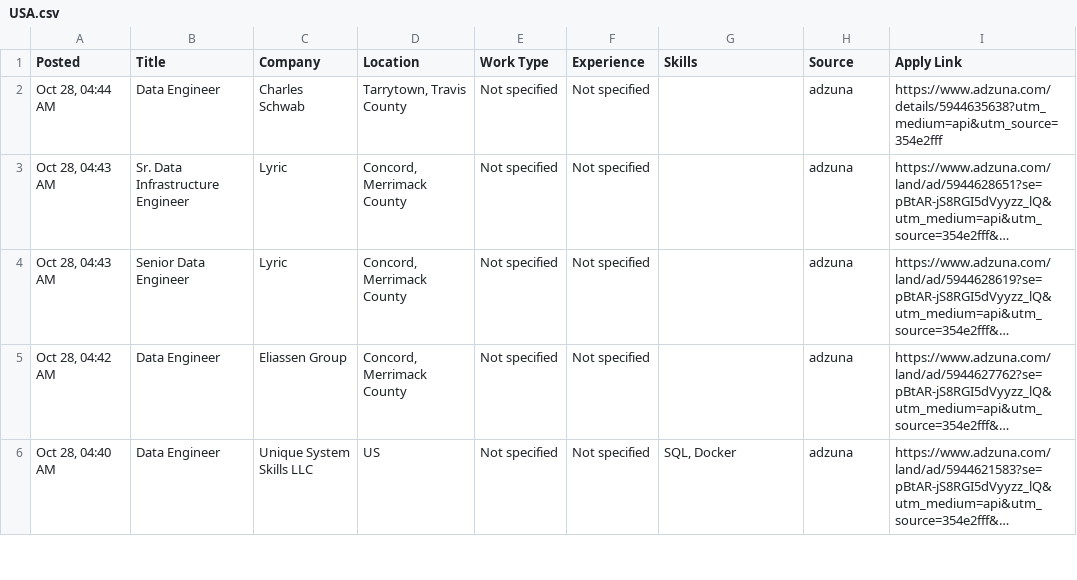
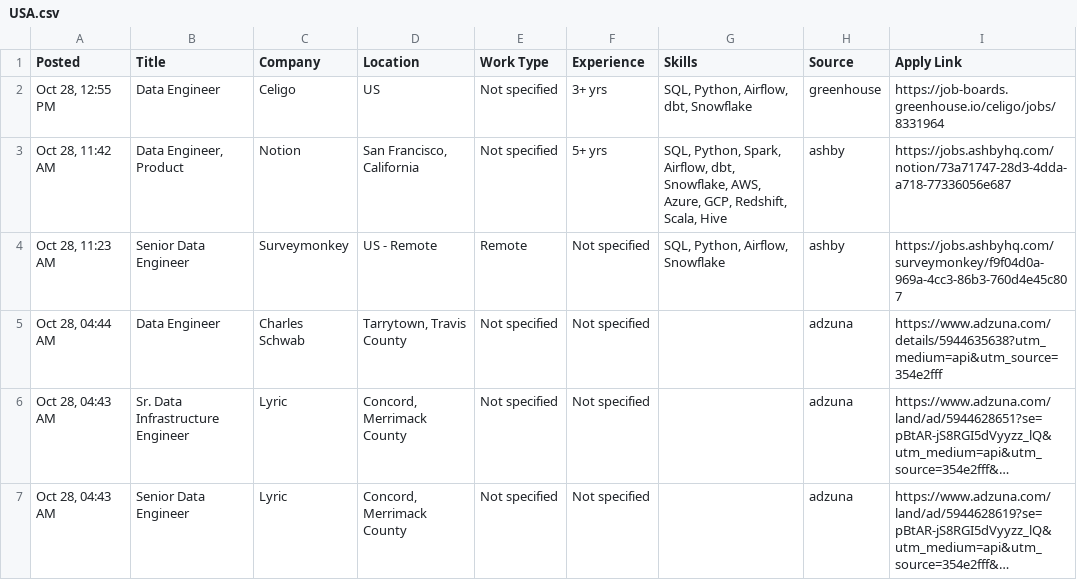
Before and after one commit to VenkyReddy09/job-hunter, a CSV file: jobs/2026-10-28/USA.csv, drawn as a sheet; only a part is shown; the shorter side is filled out with more unchanged rows; long unchanged cells end in ….

```diff
--- a/jobs/2026-10-28/USA.csv
+++ b/jobs/2026-10-28/USA.csv
@@ -1,2 +1,5 @@
 Posted,Title,Company,Location,Work Type,Experience,Skills,Source,Apply Link
+"Oct 28, 12:55 PM",Data Engineer,Celigo,US,Not specified,3+ yrs,"SQL, Python, Airflow, dbt, Snowflake",greenhouse,https://job-boards.greenhouse.io/celigo/jobs/8331964
+"Oct 28, 11:42 AM","Data Engineer, Product",Notion,"San Francisco, California",Not specified,5+ yrs,"SQL, Python, Spark, Airflow, dbt, Snowflake, AWS, Azure, GCP, Redshift, Scala, Hive",ashby,https://jobs.ashbyhq.com/notion/73a71747-28d3-4dda-a718-77336056e687
+"Oct 28, 11:23 AM",Senior Data Engineer,Surveymonkey,US - Remote,Remote,Not specified,"SQL, Python, Airflow, Snowflake",ashby,https://jobs.ashbyhq.com/surveymonkey/f9f04d0a-969a-4cc3-86b3-760d4e45c807
 "Oct 28, 04:44 AM",Data Engineer,Charles Schwab,"Tarrytown, Travis County",Not specified,Not specified,,adzuna,https://www.adzuna.com/details/5944635638?utm_medium=api&utm_source=354e2fff
```
Also changed, not shown: data/jobs.csv, 1 other file.
